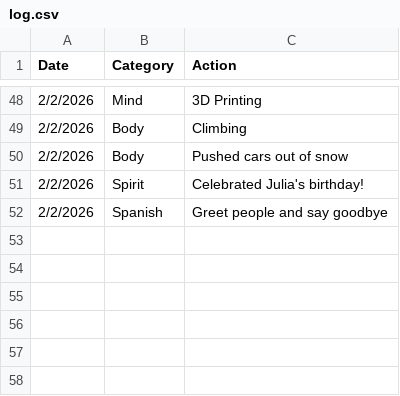
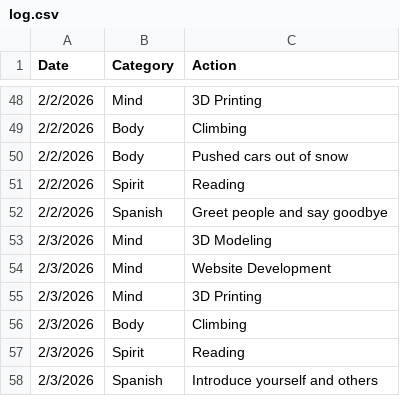
Before and after one commit to theOrangeBlur/What_Is_Emmet_Up_To, a CSV file: Discipline/log.csv, drawn as a sheet; only a part is shown, gaps mark what is left out.

```diff
--- a/Discipline/log.csv
+++ b/Discipline/log.csv
@@ -50,3 +50,9 @@ Date,Category,Action
 2/2/2026,Body,Pushed cars out of snow
-2/2/2026,Spirit,Celebrated Julia's birthday!
+2/2/2026,Spirit,Reading
 2/2/2026,Spanish,Greet people and say goodbye
+2/3/2026,Mind,3D Modeling
+2/3/2026,Mind,Website Development
+2/3/2026,Mind,3D Printing
+2/3/2026,Body,Climbing
+2/3/2026,Spirit,Reading
+2/3/2026,Spanish,Introduce yourself and others
```
